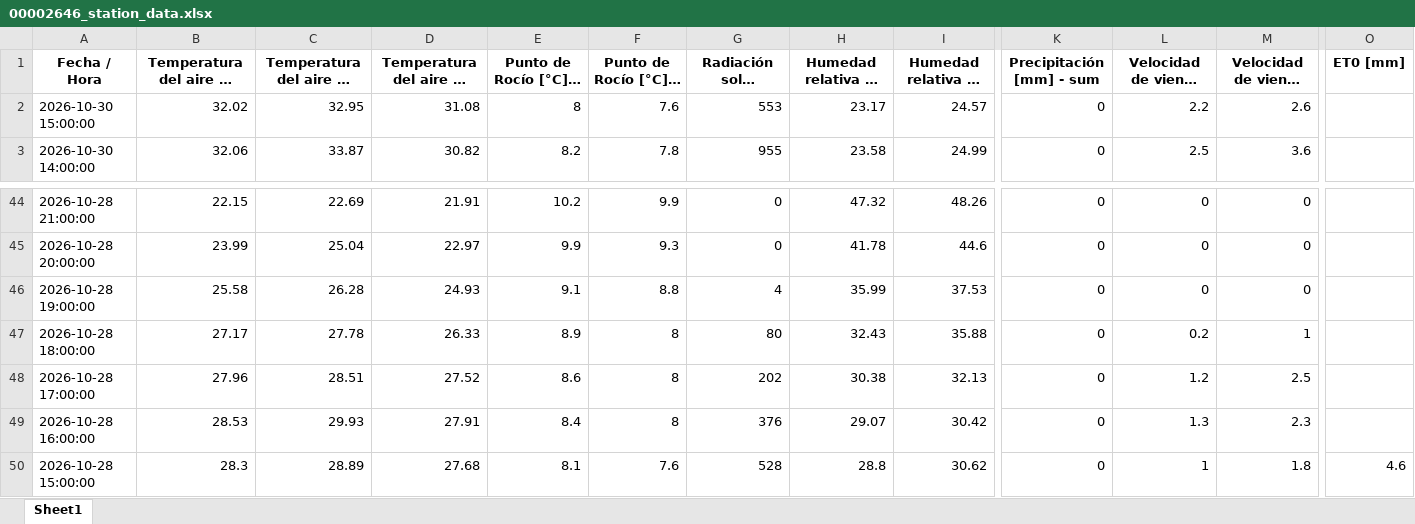
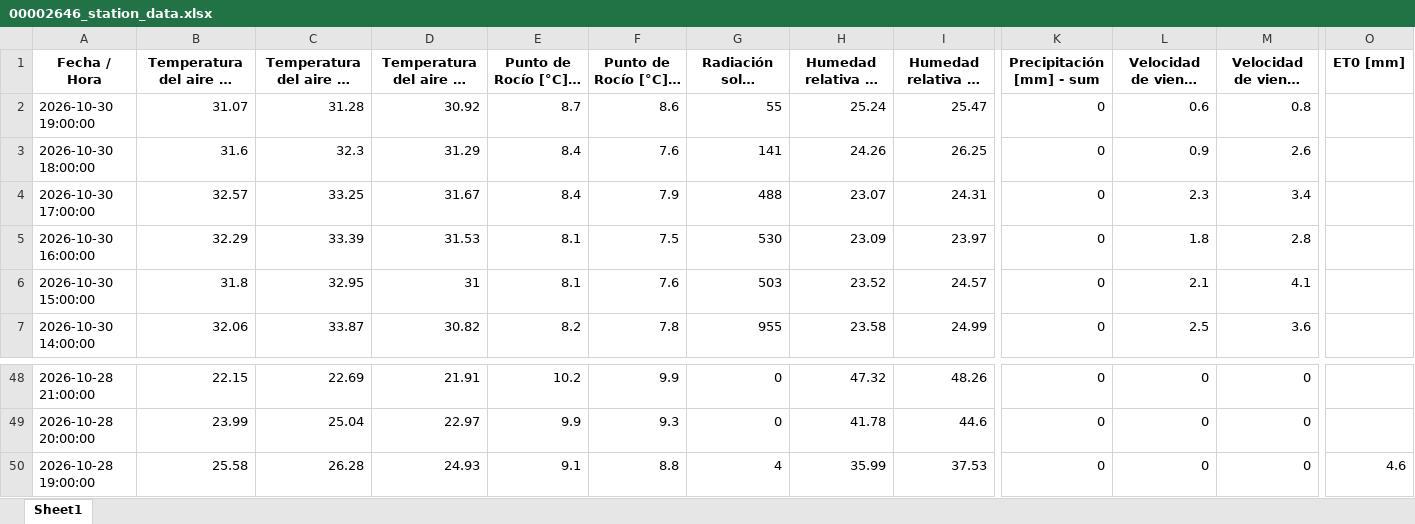
Before and after one commit to intasalta/imetos, an Excel workbook: 00002646_station_data.xlsx, sheet Sheet1, drawn as a sheet; only a part is shown, gaps mark what is left out; long unchanged cells end in …; values as stored, in another font and other column widths than the file's, no borders; removed rows and columns are numbered as before the commit, all else as after; rows hold the shown columns only; the diff names each change by its address in the sheet, - before the commit and + after, or states it on an @@ line.

```diff
--- a/00002646_station_data.xlsx (sheet Sheet1)
+++ b/00002646_station_data.xlsx (sheet Sheet1)
+row 2: 2026-10-30 19:00:00 | 31.07 | 31.28 | 30.92 | 8.7 | 8.6 | 55 | 25.24 | 25.47 | 0 | 0.6 | 0.8
+row 3: 2026-10-30 18:00:00 | 31.6 | 32.3 | 31.29 | 8.4 | 7.6 | 141 | 24.26 | 26.25 | 0 | 0.9 | 2.6
+row 4: 2026-10-30 17:00:00 | 32.57 | 33.25 | 31.67 | 8.4 | 7.9 | 488 | 23.07 | 24.31 | 0 | 2.3 | 3.4
+row 5: 2026-10-30 16:00:00 | 32.29 | 33.39 | 31.53 | 8.1 | 7.5 | 530 | 23.09 | 23.97 | 0 | 1.8 | 2.8
-B6: 32.02
+B6: 31.8
-D6: 31.08
+D6: 31
-E6 (Punto de Rocío [°C] - promedio): 8
+E6 (Punto de Rocío [°C] - promedio): 8.1
-G6: 553
+G6: 503
-H6: 23.17
+H6: 23.52
-L6: 2.2
+L6: 2.1
-M6 (Velocidad de viento [m/s] - máx): 2.6
+M6 (Velocidad de viento [m/s] - máx): 4.1
-O50 (ET0 [mm]): (empty)
+O50 (ET0 [mm]): 4.6
-row 47: 2026-10-28 18:00:00 | 27.17 | 27.78 | 26.33 | 8.9 | 8 | 80 | 32.43 | 35.88 | 0 | 0.2 | 1
-row 48: 2026-10-28 17:00:00 | 27.96 | 28.51 | 27.52 | 8.6 | 8 | 202 | 30.38 | 32.13 | 0 | 1.2 | 2.5
-row 49: 2026-10-28 16:00:00 | 28.53 | 29.93 | 27.91 | 8.4 | 8 | 376 | 29.07 | 30.42 | 0 | 1.3 | 2.3
-row 50: 2026-10-28 15:00:00 | 28.3 | 28.89 | 27.68 | 8.1 | 7.6 | 528 | 28.8 | 30.62 | 0 | 1 | 1.8 | 4.6
```
Also changed, not shown: 00002586_station_data.xlsx, 4 other files.
